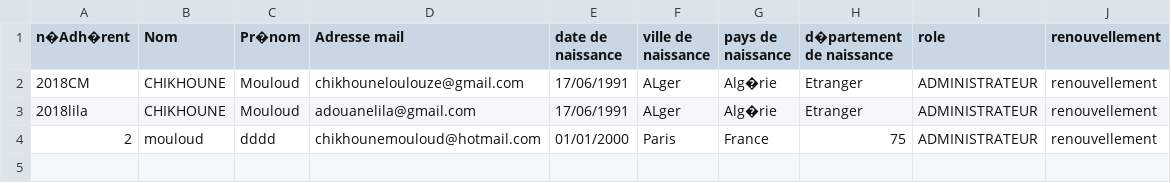
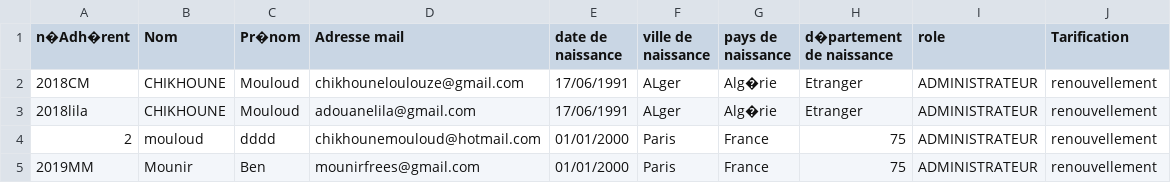
Before and after one commit to Loulouzeinfo/ffsfp, a CSV file: format.csv, drawn as a sheet.

```diff
--- a/format.csv
+++ b/format.csv
@@ -1,2 +1,2 @@
-n�Adh�rent;Nom;Pr�nom;Adresse mail;date de naissance;ville de naissance;pays de naissance;d�partement de naissance;role;renouvellement
+n�Adh�rent;Nom;Pr�nom;Adresse mail;date de naissance;ville de naissance;pays de naissance;d�partement de naissance;role;Tarification
 2018CM;CHIKHOUNE;Mouloud;chikhouneloulouze@gmail.com;17/06/1991;ALger;Alg�rie;Etranger;ADMINISTRATEUR;renouvellement
@@ -4 +4,2 @@ n�Adh�rent;Nom;Pr�nom;Adresse mail;date de naissance;ville de naissance;pa
 2;mouloud;dddd;chikhounemouloud@hotmail.com;01/01/2000;Paris;France;75;ADMINISTRATEUR;renouvellement
+2019MM;Mounir;Ben;mounirfrees@gmail.com;01/01/2000;Paris;France;75;ADMINISTRATEUR;renouvellement
```
Also changed, not shown: 7 other files.
